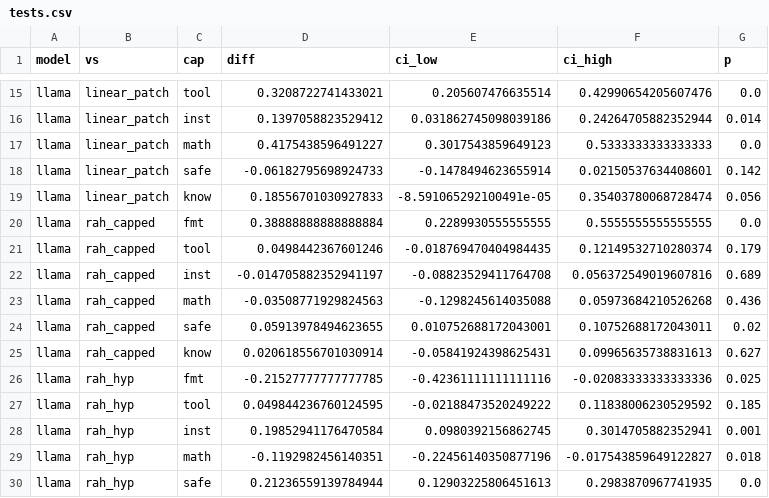
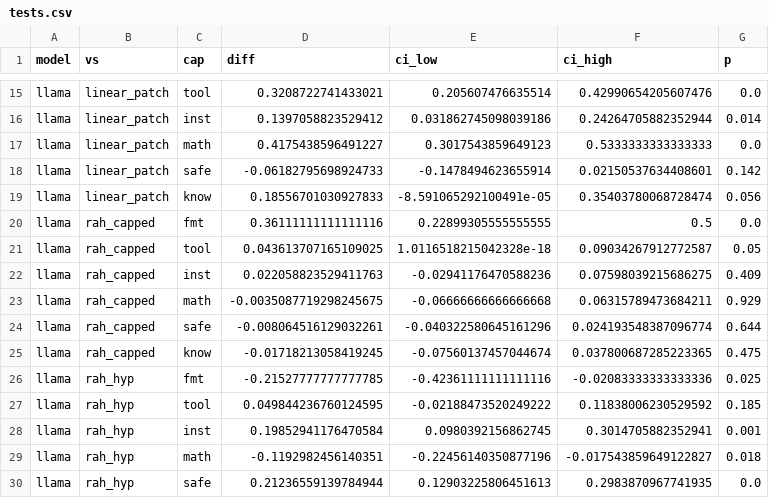
Before and after one commit to piyushdhoka/Recoverability-Aware-Healing-of-Depth-Pruned-Small-LLMs, a CSV file: results/analysis/tests.csv, drawn as a sheet; only a part is shown, gaps mark what is left out.

```diff
--- a/results/analysis/tests.csv
+++ b/results/analysis/tests.csv
@@ -19,8 +19,8 @@ llama,linear_patch,safe,-0.06182795698924733,-0.1478494623655914,0.0215053763440
 llama,linear_patch,know,0.18556701030927833,-8.591065292100491e-05,0.35403780068728474,0.056
-llama,rah_capped,fmt,0.38888888888888884,0.2289930555555555,0.5555555555555555,0.0
-llama,rah_capped,tool,0.0498442367601246,-0.018769470404984435,0.12149532710280374,0.179
-llama,rah_capped,inst,-0.014705882352941197,-0.08823529411764708,0.056372549019607816,0.689
-llama,rah_capped,math,-0.03508771929824563,-0.1298245614035088,0.05973684210526268,0.436
-llama,rah_capped,safe,0.05913978494623655,0.010752688172043001,0.10752688172043011,0.02
-llama,rah_capped,know,0.020618556701030914,-0.05841924398625431,0.09965635738831613,0.627
+llama,rah_capped,fmt,0.36111111111111116,0.22899305555555555,0.5,0.0
+llama,rah_capped,tool,0.043613707165109025,1.0116518215042328e-18,0.09034267912772587,0.05
+llama,rah_capped,inst,0.022058823529411763,-0.02941176470588236,0.07598039215686275,0.409
+llama,rah_capped,math,-0.0035087719298245675,-0.06666666666666668,0.06315789473684211,0.929
+llama,rah_capped,safe,-0.008064516129032261,-0.040322580645161296,0.024193548387096774,0.644
+llama,rah_capped,know,-0.01718213058419245,-0.07560137457044674,0.037800687285223365,0.475
 llama,rah_hyp,fmt,-0.21527777777777785,-0.42361111111111116,-0.02083333333333336,0.025
```
Also changed, not shown: results/analysis/main.csv, 20 other files.
